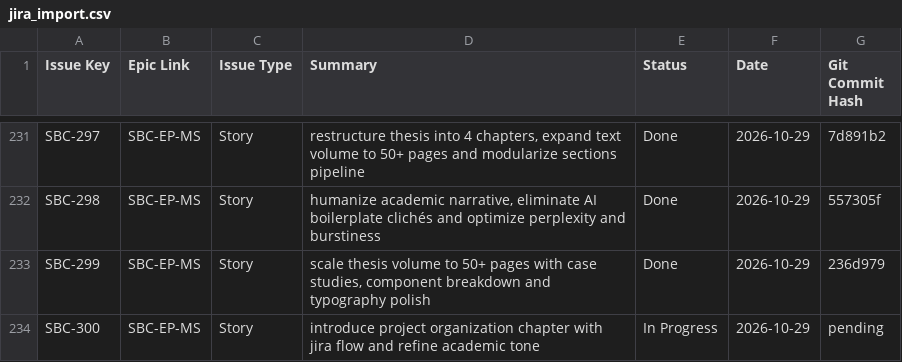
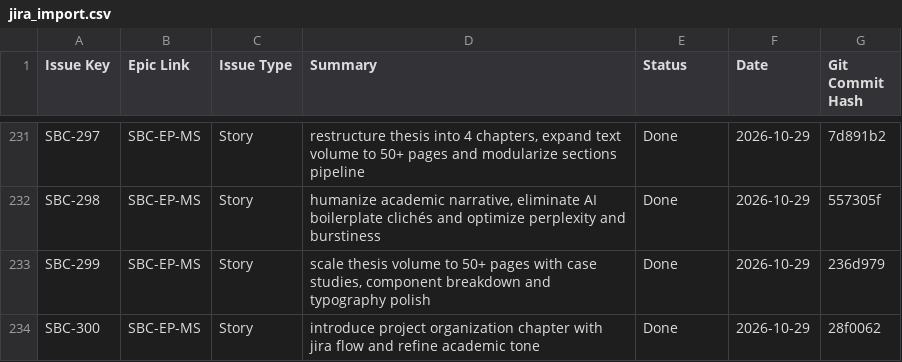
Before and after one commit to DmitryStetsenko/magisterts-smart-bkt-chain, a CSV file: docs/tasks/jira_import.csv, drawn as a sheet; only a part is shown, gaps mark what is left out.

Commit message:
[SBC-300][EP-MS] chore: sync task completion and update docx artifact

```diff
--- a/docs/tasks/jira_import.csv
+++ b/docs/tasks/jira_import.csv
@@ -233,2 +233,2 @@ SBC-298,SBC-EP-MS,Story,"humanize academic narrative, eliminate AI boilerplate c
 SBC-299,SBC-EP-MS,Story,"scale thesis volume to 50+ pages with case studies, component breakdown and typography polish",Done,2026-10-29,236d979
-SBC-300,SBC-EP-MS,Story,"introduce project organization chapter with jira flow and refine academic tone",In Progress,2026-10-29,pending
+SBC-300,SBC-EP-MS,Story,"introduce project organization chapter with jira flow and refine academic tone",Done,2026-10-29,28f0062
```
Also changed, not shown: 3 other files.
